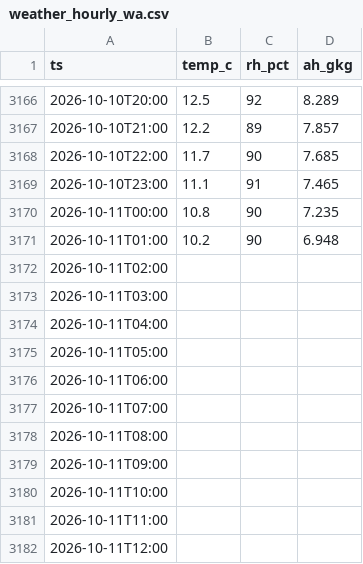
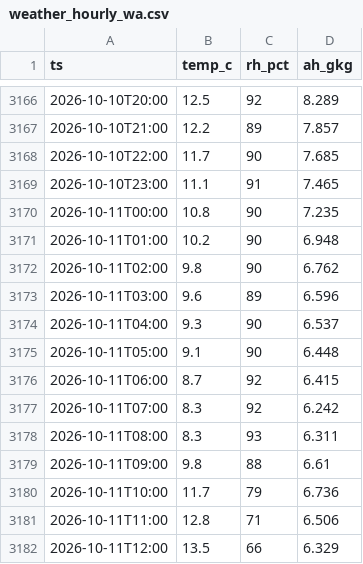
Before and after one commit to ggannew817-sys/energy-weather, a CSV file: data/weather_hourly_wa.csv, drawn as a sheet; only a part is shown, gaps mark what is left out; the diff covers the shown part only.

Commit message:
chore: update hourly weather 2026-10-17

```diff
--- a/data/weather_hourly_wa.csv
+++ b/data/weather_hourly_wa.csv
@@ -3171,12 +3171,12 @@
 2026-10-11T01:00,10.2,90,6.948
-2026-10-11T02:00,,,
-2026-10-11T03:00,,,
-2026-10-11T04:00,,,
-2026-10-11T05:00,,,
-2026-10-11T06:00,,,
-2026-10-11T07:00,,,
-2026-10-11T08:00,,,
-2026-10-11T09:00,,,
-2026-10-11T10:00,,,
-2026-10-11T11:00,,,
-2026-10-11T12:00,,,
+2026-10-11T02:00,9.8,90,6.762
+2026-10-11T03:00,9.6,89,6.596
+2026-10-11T04:00,9.3,90,6.537
+2026-10-11T05:00,9.1,90,6.448
+2026-10-11T06:00,8.7,92,6.415
+2026-10-11T07:00,8.3,92,6.242
+2026-10-11T08:00,8.3,93,6.311
+2026-10-11T09:00,9.8,88,6.61
+2026-10-11T10:00,11.7,79,6.736
+2026-10-11T11:00,12.8,71,6.506
+2026-10-11T12:00,13.5,66,6.329
```
Also changed, not shown: 24 added rows and 39 edited cells elsewhere in this file.
